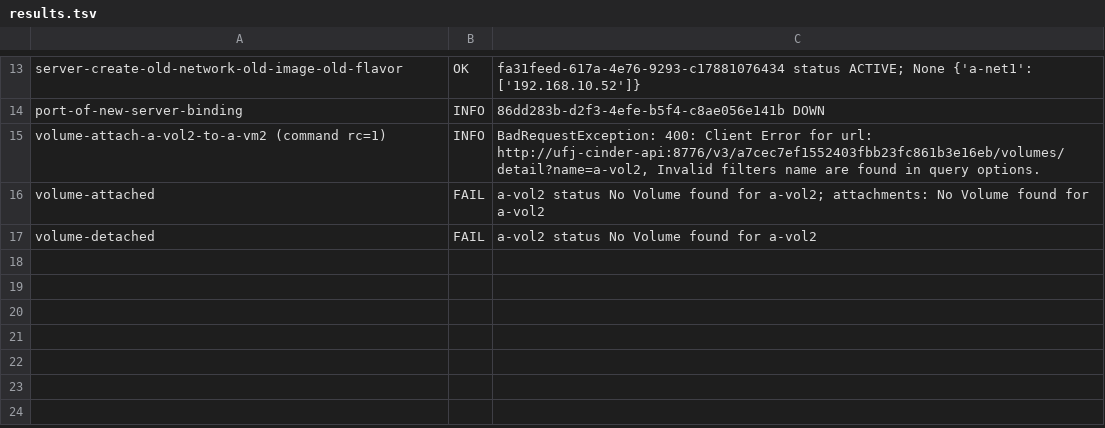
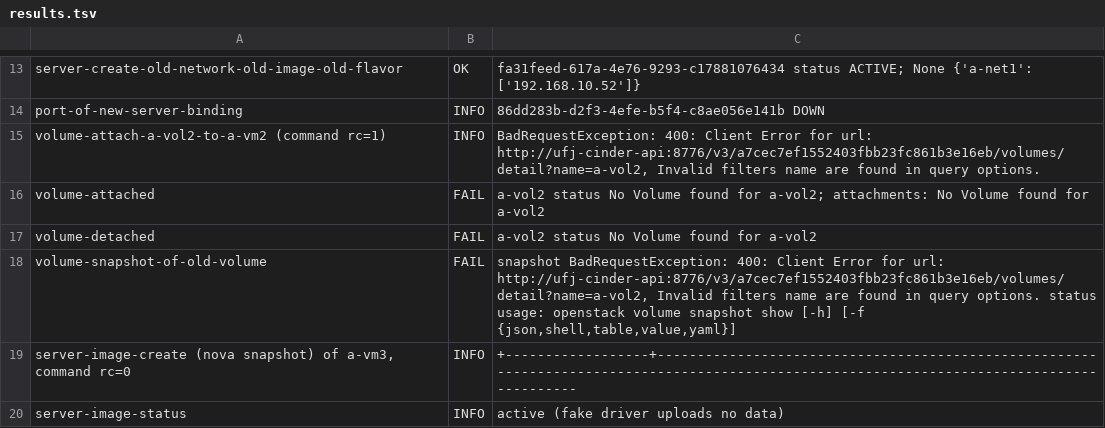
Before and after one commit to OzarLand/ozarland-academy, a TSV file: docs/upgrade/journeys/ussuri-to-2026.1/evidence/EXP-SVC-02/dry-svc02-1/results.tsv, drawn as a sheet; only a part is shown, gaps mark what is left out.

Commit message:
Ussuri to 2026.1 journey: Red Team Stage 5c review; DR-003 updated, mandatory Kolla steps KD-M1 to KD-M5 in P2
Signed-off-by: Soufian Zaouam <18644174+soufian-zaouam@users.noreply.github.com>

```diff
--- a/docs/upgrade/journeys/ussuri-to-2026.1/evidence/EXP-SVC-02/dry-svc02-1/results.tsv
+++ b/docs/upgrade/journeys/ussuri-to-2026.1/evidence/EXP-SVC-02/dry-svc02-1/results.tsv
@@ -17 +17,4 @@ volume-attached	FAIL	a-vol2 status No Volume found for a-vol2; attachments: No V
 volume-detached	FAIL	a-vol2 status No Volume found for a-vol2
+volume-snapshot-of-old-volume	FAIL	snapshot BadRequestException: 400: Client Error for url: http://ufj-cinder-api:8776/v3/a7cec7ef1552403fbb23fc861b3e16eb/volumes/detail?name=a-vol2, Invalid filters name are found in query options. status usage: openstack volume snapshot show [-h] [-f {json,shell,table,value,yaml}]
+server-image-create (nova snapshot) of a-vm3, command rc=0	INFO	+------------------+--------------------------------------------------------------------------------------------------------------------------------------------
+server-image-status	INFO	active (fake driver uploads no data)
```
Also changed, not shown: 6 other files.
